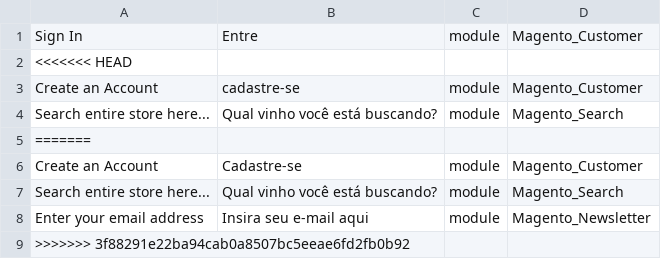
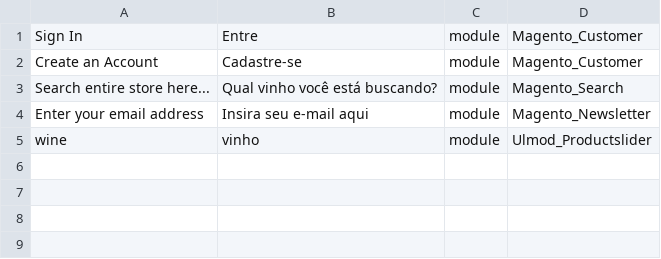
Before and after one commit to hyagobezerra001/ProjetoFinal-Grupo2, a CSV file: app/design/frontend/Webjump/theme-wine/i18n/pt_BR.csv, drawn as a sheet; removed rows and columns are numbered as before the commit, all else as after; the diff names each change by its address in the sheet, - before the commit and + after, or states it on an @@ line.

```diff
--- a/app/design/frontend/Webjump/theme-wine/i18n/pt_BR.csv
+++ b/app/design/frontend/Webjump/theme-wine/i18n/pt_BR.csv
-row 2: <<<<<<< HEAD
-row 3: Create an Account | cadastre-se | module | Magento_Customer
-row 4: Search entire store here... | Qual vinho você está buscando? | module | Magento_Search
-row 5: =======
-row 9: >>>>>>> 3f88291e22ba94cab0a8507bc5eeae6fd2fb0b92
+row 5: wine | vinho | module | Ulmod_Productslider
```
Also changed, not shown: 9 other files.
